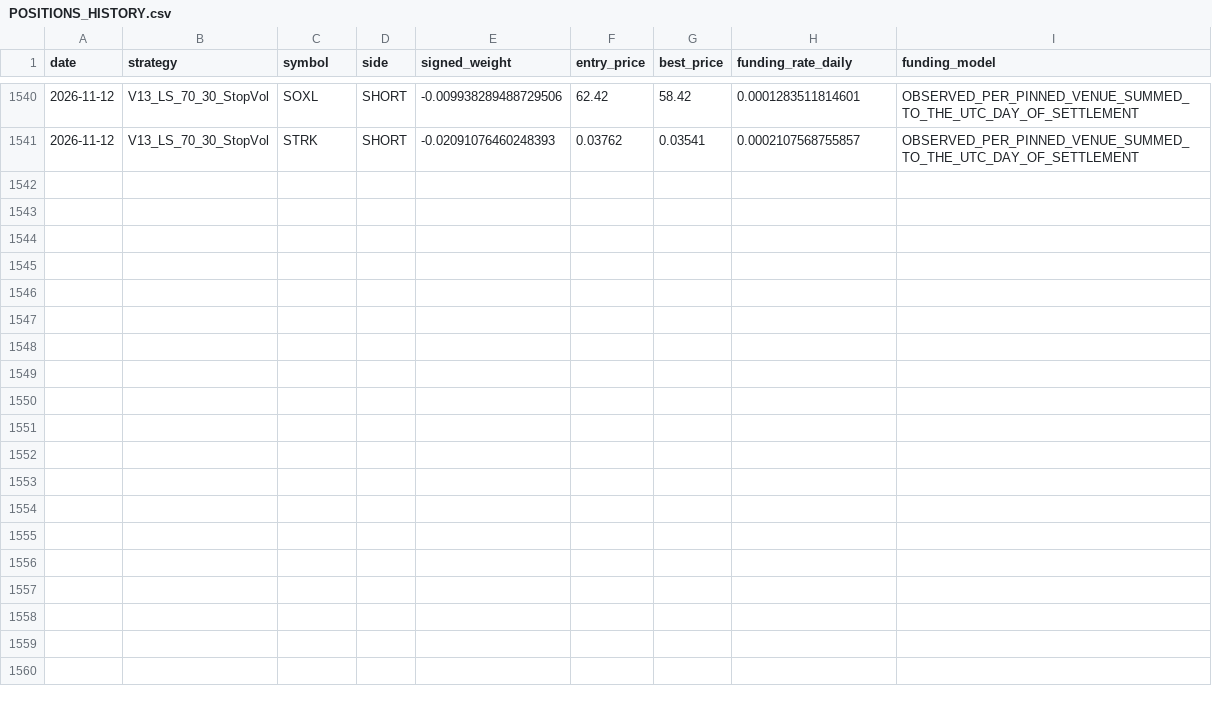
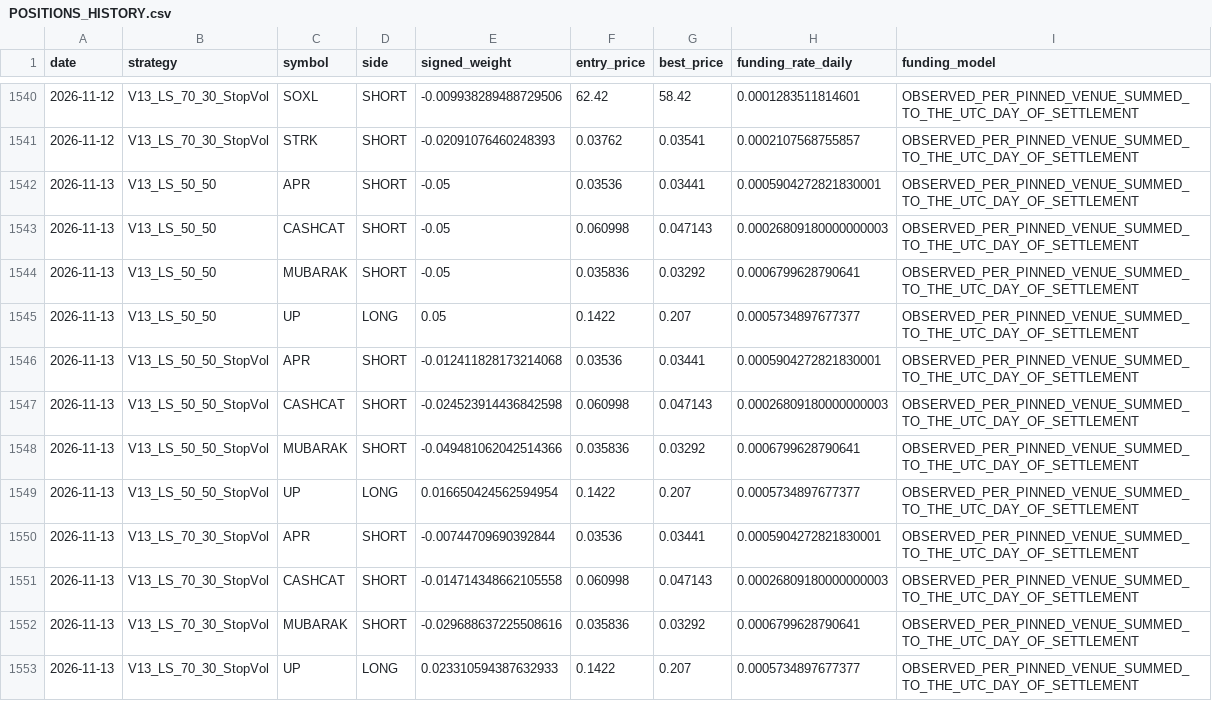
Before and after one commit to vmasardinha-coder/QRDS, a CSV file: runtime/ledgers/delta_v13_engine/POSITIONS_HISTORY.csv, drawn as a sheet; only a part is shown, gaps mark what is left out.

```diff
--- a/runtime/ledgers/delta_v13_engine/POSITIONS_HISTORY.csv
+++ b/runtime/ledgers/delta_v13_engine/POSITIONS_HISTORY.csv
@@ -1541 +1541,13 @@ date,strategy,symbol,side,signed_weight,entry_price,best_price,funding_rate_dail
 2026-11-12,V13_LS_70_30_StopVol,STRK,SHORT,-0.02091076460248393,0.03762,0.03541,0.0002107568755857,OBSERVED_PER_PINNED_VENUE_SUMMED_TO_THE_UTC_DAY_OF_SETTLEMENT
+2026-11-13,V13_LS_50_50,APR,SHORT,-0.05,0.03536,0.03441,0.0005904272821830001,OBSERVED_PER_PINNED_VENUE_SUMMED_TO_THE_UTC_DAY_OF_SETTLEMENT
+2026-11-13,V13_LS_50_50,CASHCAT,SHORT,-0.05,0.060998,0.047143,0.00026809180000000003,OBSERVED_PER_PINNED_VENUE_SUMMED_TO_THE_UTC_DAY_OF_SETTLEMENT
+2026-11-13,V13_LS_50_50,MUBARAK,SHORT,-0.05,0.035836,0.03292,0.0006799628790641,OBSERVED_PER_PINNED_VENUE_SUMMED_TO_THE_UTC_DAY_OF_SETTLEMENT
+2026-11-13,V13_LS_50_50,UP,LONG,0.05,0.1422,0.207,0.0005734897677377,OBSERVED_PER_PINNED_VENUE_SUMMED_TO_THE_UTC_DAY_OF_SETTLEMENT
+2026-11-13,V13_LS_50_50_StopVol,APR,SHORT,-0.012411828173214068,0.03536,0.03441,0.0005904272821830001,OBSERVED_PER_PINNED_VENUE_SUMMED_TO_THE_UTC_DAY_OF_SETTLEMENT
+2026-11-13,V13_LS_50_50_StopVol,CASHCAT,SHORT,-0.024523914436842598,0.060998,0.047143,0.00026809180000000003,OBSERVED_PER_PINNED_VENUE_SUMMED_TO_THE_UTC_DAY_OF_SETTLEMENT
+2026-11-13,V13_LS_50_50_StopVol,MUBARAK,SHORT,-0.049481062042514366,0.035836,0.03292,0.0006799628790641,OBSERVED_PER_PINNED_VENUE_SUMMED_TO_THE_UTC_DAY_OF_SETTLEMENT
+2026-11-13,V13_LS_50_50_StopVol,UP,LONG,0.016650424562594954,0.1422,0.207,0.0005734897677377,OBSERVED_PER_PINNED_VENUE_SUMMED_TO_THE_UTC_DAY_OF_SETTLEMENT
+2026-11-13,V13_LS_70_30_StopVol,APR,SHORT,-0.00744709690392844,0.03536,0.03441,0.0005904272821830001,OBSERVED_PER_PINNED_VENUE_SUMMED_TO_THE_UTC_DAY_OF_SETTLEMENT
+2026-11-13,V13_LS_70_30_StopVol,CASHCAT,SHORT,-0.014714348662105558,0.060998,0.047143,0.00026809180000000003,OBSERVED_PER_PINNED_VENUE_SUMMED_TO_THE_UTC_DAY_OF_SETTLEMENT
+2026-11-13,V13_LS_70_30_StopVol,MUBARAK,SHORT,-0.029688637225508616,0.035836,0.03292,0.0006799628790641,OBSERVED_PER_PINNED_VENUE_SUMMED_TO_THE_UTC_DAY_OF_SETTLEMENT
+2026-11-13,V13_LS_70_30_StopVol,UP,LONG,0.023310594387632933,0.1422,0.207,0.0005734897677377,OBSERVED_PER_PINNED_VENUE_SUMMED_TO_THE_UTC_DAY_OF_SETTLEMENT
```
Also changed, not shown: runtime/ledgers/delta_v13_engine/DAILY_NAV.csv, runtime/ledgers/delta_v13_engine/TRADE_EVENTS.csv, 5 other files.
